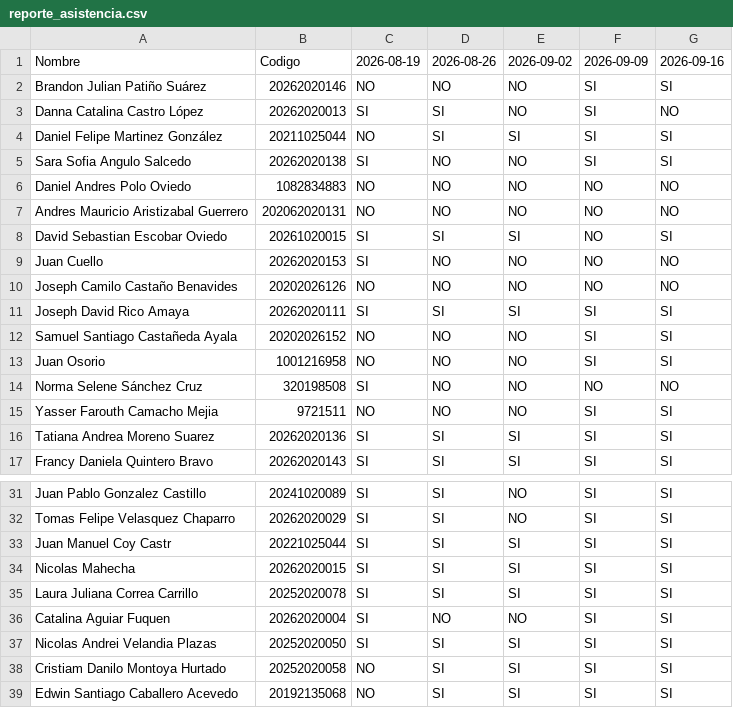
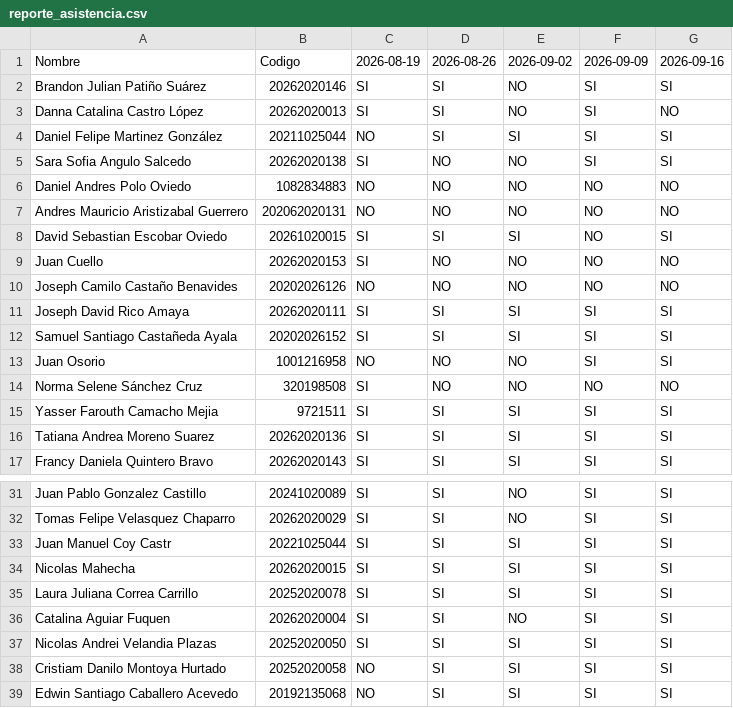
Before and after one commit to Otalorah/Python_de_0_a_100, a CSV file: reporte_asistencia.csv, drawn as a sheet; only a part is shown, gaps mark what is left out.

Commit message:
Change attendance status for multiple students
Updated attendance records for students in the CSV file.

```diff
--- a/reporte_asistencia.csv
+++ b/reporte_asistencia.csv
@@ -1,3 +1,3 @@
 Nombre,Codigo,2026-08-19,2026-08-26,2026-09-02,2026-09-09,2026-09-16
-Brandon Julian Patiño Suárez,20262020146,NO,NO,NO,SI,SI
+Brandon Julian Patiño Suárez,20262020146,SI,SI,NO,SI,SI
 Danna Catalina Castro López,20262020013,SI,SI,NO,SI,NO
@@ -11,6 +11,6 @@ Joseph Camilo Castaño Benavides,20202026126,NO,NO,NO,NO,NO
 Joseph David Rico Amaya,20262020111,SI,SI,SI,SI,SI
-Samuel Santiago Castañeda Ayala,20202026152,NO,NO,NO,SI,SI
+Samuel Santiago Castañeda Ayala,20202026152,SI,SI,SI,SI,SI
 Juan Osorio,1001216958,NO,NO,NO,SI,SI
 Norma Selene Sánchez Cruz,320198508,SI,NO,NO,NO,NO
-Yasser Farouth Camacho Mejia,9721511,NO,NO,NO,SI,SI
+Yasser Farouth Camacho Mejia,9721511,SI,SI,SI,SI,SI
 Tatiana Andrea Moreno Suarez,20262020136,SI,SI,SI,SI,SI
@@ -35,3 +35,3 @@ Nicolas Mahecha,20262020015,SI,SI,SI,SI,SI
 Laura Juliana Correa Carrillo,20252020078,SI,SI,SI,SI,SI
-Catalina Aguiar Fuquen,20262020004,SI,NO,NO,SI,SI
+Catalina Aguiar Fuquen,20262020004,SI,SI,NO,SI,SI
 Nicolas Andrei Velandia Plazas,20252020050,SI,SI,SI,SI,SI
```
